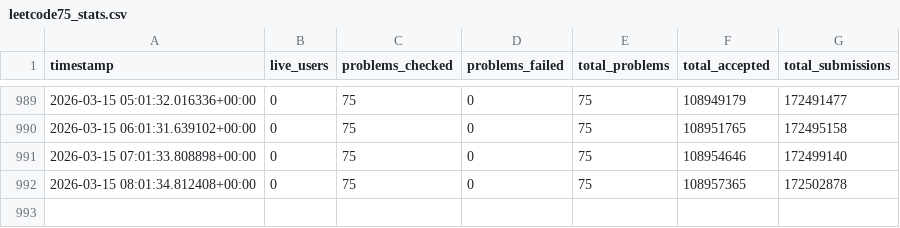
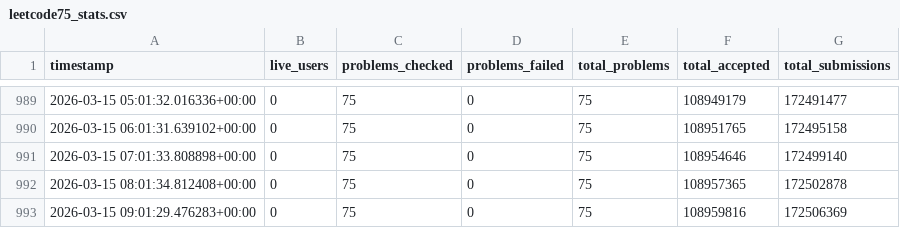
Before and after one commit to ch2ohch2oh/leetcodepulse, a CSV file: data/leetcode75_stats.csv, drawn as a sheet; only a part is shown, gaps mark what is left out; the diff names each change by its address in the sheet, - before the commit and + after, or states it on an @@ line.

```diff
--- a/data/leetcode75_stats.csv
+++ b/data/leetcode75_stats.csv
+row 993: 2026-03-15 09:01:29.476283+00:00 | 0 | 75 | 0 | 75 | 108959816 | 172506369
```
Also changed, not shown: data/twosum_stats.csv.
